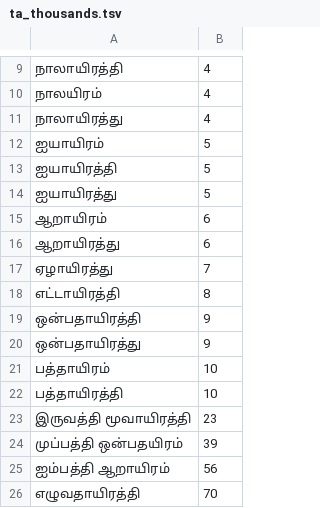
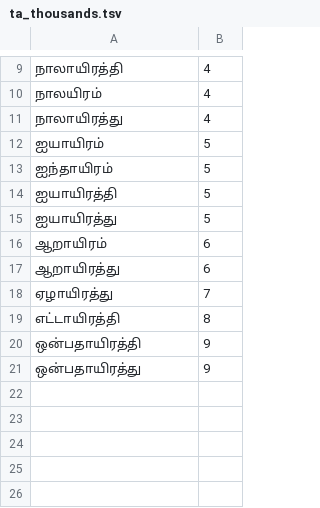
Before and after one commit to haridassaiprakash/indic-punct, a TSV file: src/inverse_text_normalization/ta/data/numbers/ta_thousands.tsv, drawn as a sheet; only a part is shown, gaps mark what is left out.

```diff
--- a/src/inverse_text_normalization/ta/data/numbers/ta_thousands.tsv
+++ b/src/inverse_text_normalization/ta/data/numbers/ta_thousands.tsv
@@ -12,2 +12,3 @@
 ஐயாயிரம்	5
+ஐந்தாயிரம்	5
 ஐயாயிரத்தி	5
@@ -20,7 +21 @@
 ஒன்பதாயிரத்து	9
-பத்தாயிரம்	10
-பத்தாயிரத்தி	10
-இருவத்தி மூவாயிரத்தி	23
-முப்பத்தி ஒன்பதயிரம்	39
-ஐம்பத்தி ஆறாயிரம்	56
-எழுவதாயிரத்தி	70
```
Also changed, not shown: src/inverse_text_normalization/gu/data/numbers/tens.tsv, src/inverse_text_normalization/kn/data/numbers/digit.tsv, 11 other files.
